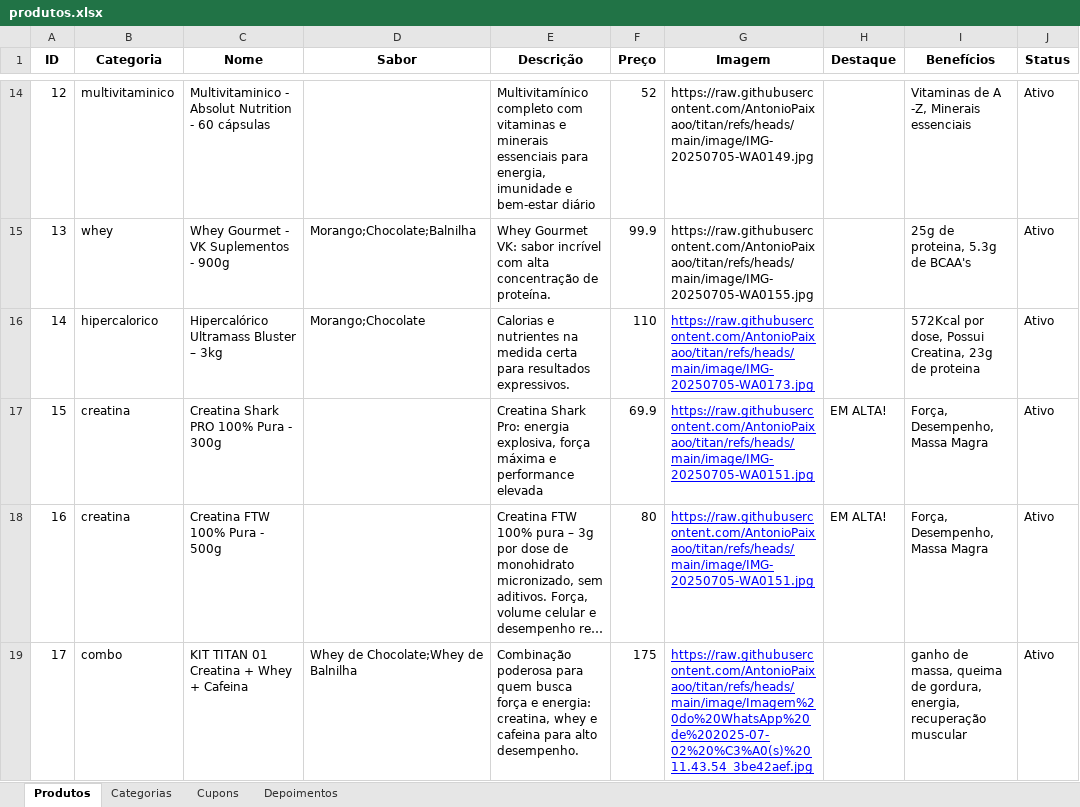
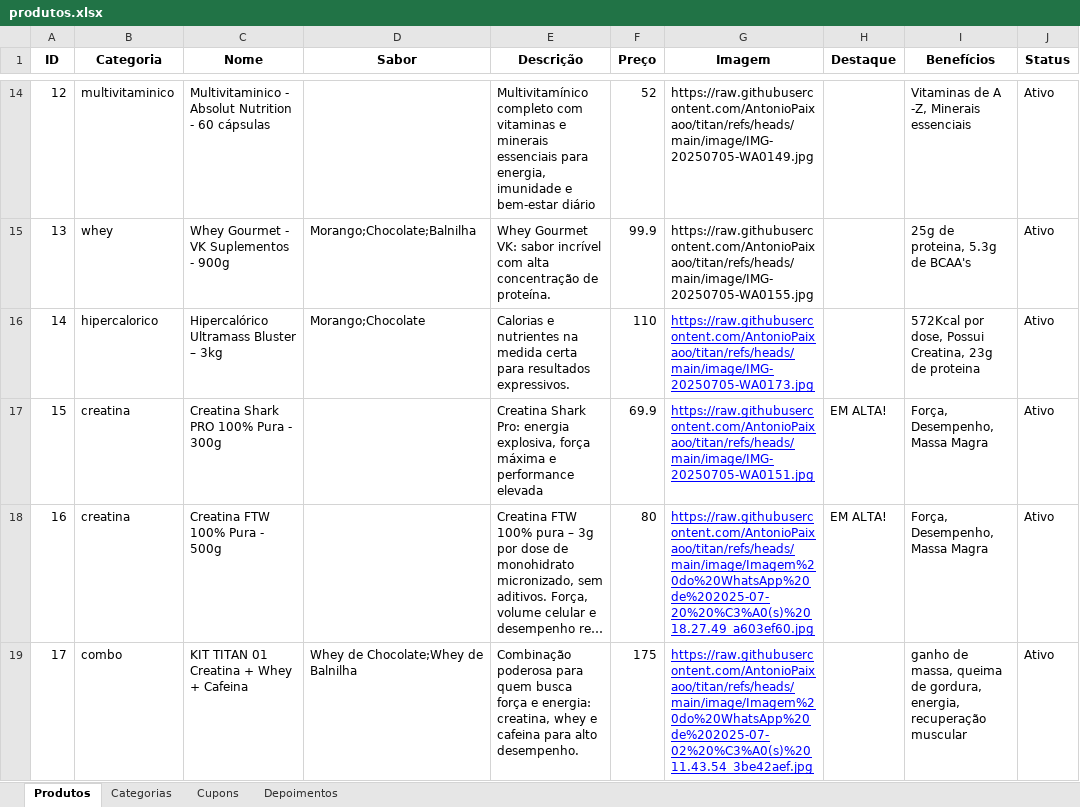
Before and after one commit to AntonioPaixaoo/titan, an Excel workbook: produtos.xlsx, sheet Produtos, drawn as a sheet; only a part is shown, gaps mark what is left out; long unchanged cells end in …; values as stored, in another font and other column widths than the file's, no borders; the diff names each change by its address in the sheet, - before the commit and + after, or states it on an @@ line.

Commit message:
Add files via upload

```diff
--- a/produtos.xlsx (sheet Produtos)
+++ b/produtos.xlsx (sheet Produtos)
-G18 (Imagem): https://raw.githubusercontent.com/AntonioPaixaoo/titan/refs/heads/main/image/IMG-20250705-WA0151.jpg
+G18 (Imagem): https://raw.githubusercontent.com/AntonioPaixaoo/titan/refs/heads/main/image/Imagem%20do%20WhatsApp%20de%202025-07-20%20%C3%A0(s)%2018.27.49_a603ef60.jpg
```
